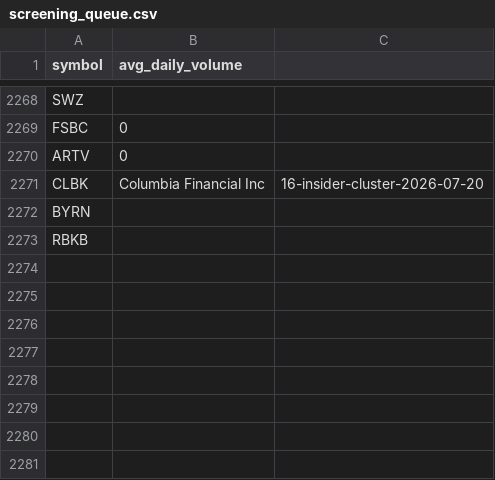
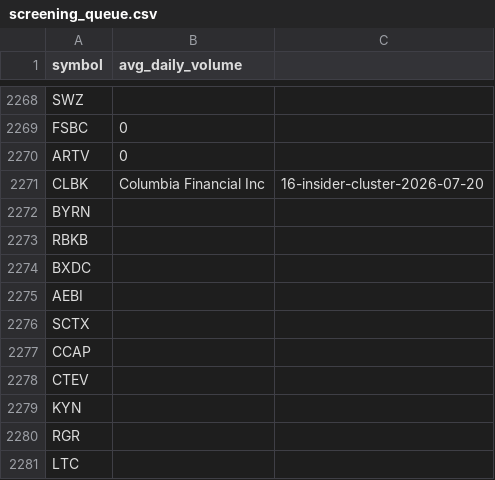
Before and after one commit to richacarson/Stock-Screener, a CSV file: data/screening_queue.csv, drawn as a sheet; only a part is shown, gaps mark what is left out.

```diff
--- a/data/screening_queue.csv
+++ b/data/screening_queue.csv
@@ -2273 +2273,9 @@ BYRN
 RBKB
+BXDC,
+AEBI,
+SCTX,
+CCAP,
+CTEV,
+KYN,
+RGR,
+LTC,
```
Also changed, not shown: 32 other files.
